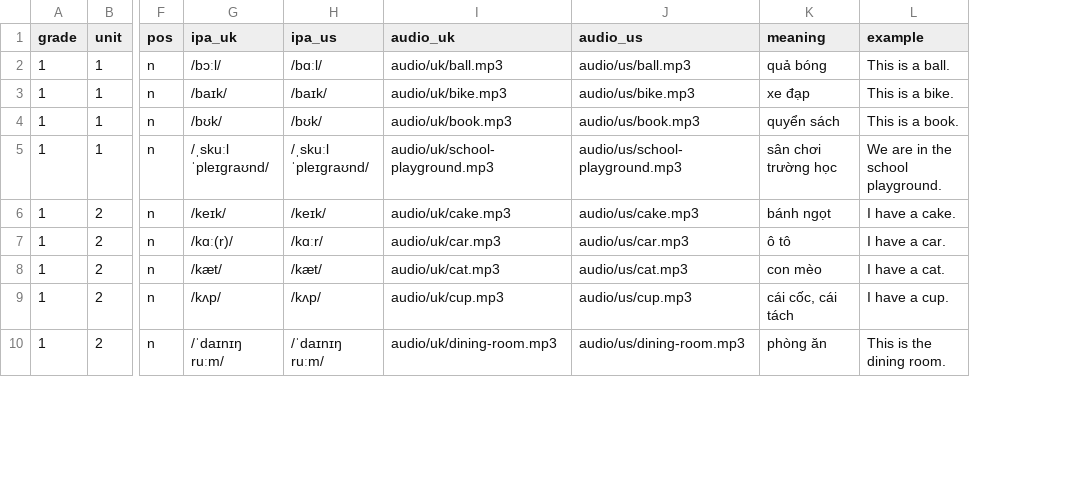
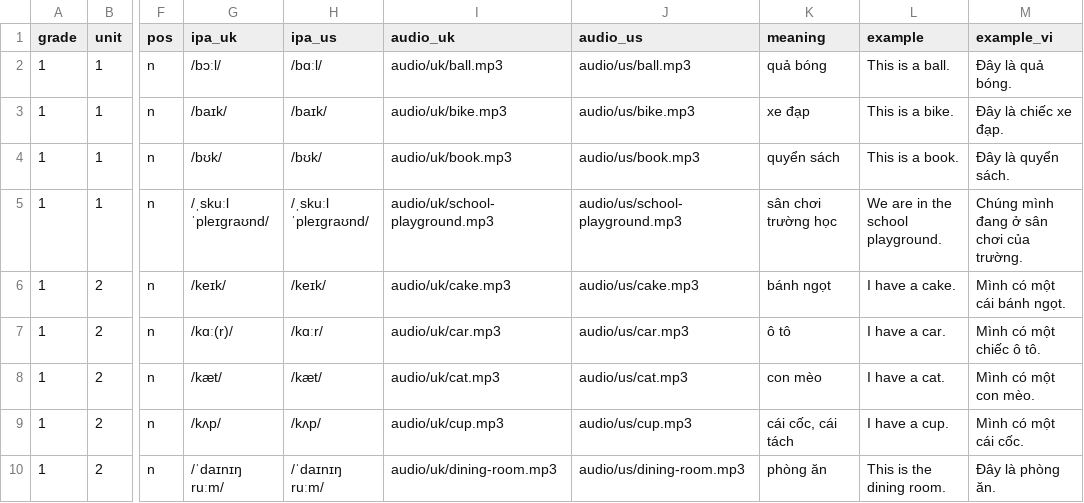
Before and after one commit to toankunsss/tuvungtienanh, a CSV file: dist/csv/grade-01.csv, drawn as a sheet; only a part is shown, gaps mark what is left out; the diff names each change by its address in the sheet, - before the commit and + after, or states it on an @@ line.

```diff
--- a/dist/csv/grade-01.csv
+++ b/dist/csv/grade-01.csv
+column M (example_vi), rows 2-10: Đây là quả bóng. | Đây là chiếc xe đạp. | Đây là quyển sách. | Chúng mình đang ở sân chơi của trường. | Mình có một cái bánh ngọt. | Mình có một chiếc ô tô. | Mình có một con mèo. | Mình có một cái cốc. | Đây là phòng ăn.
```
Also changed, not shown: dist/csv/grade-02.csv, 25 other files.
